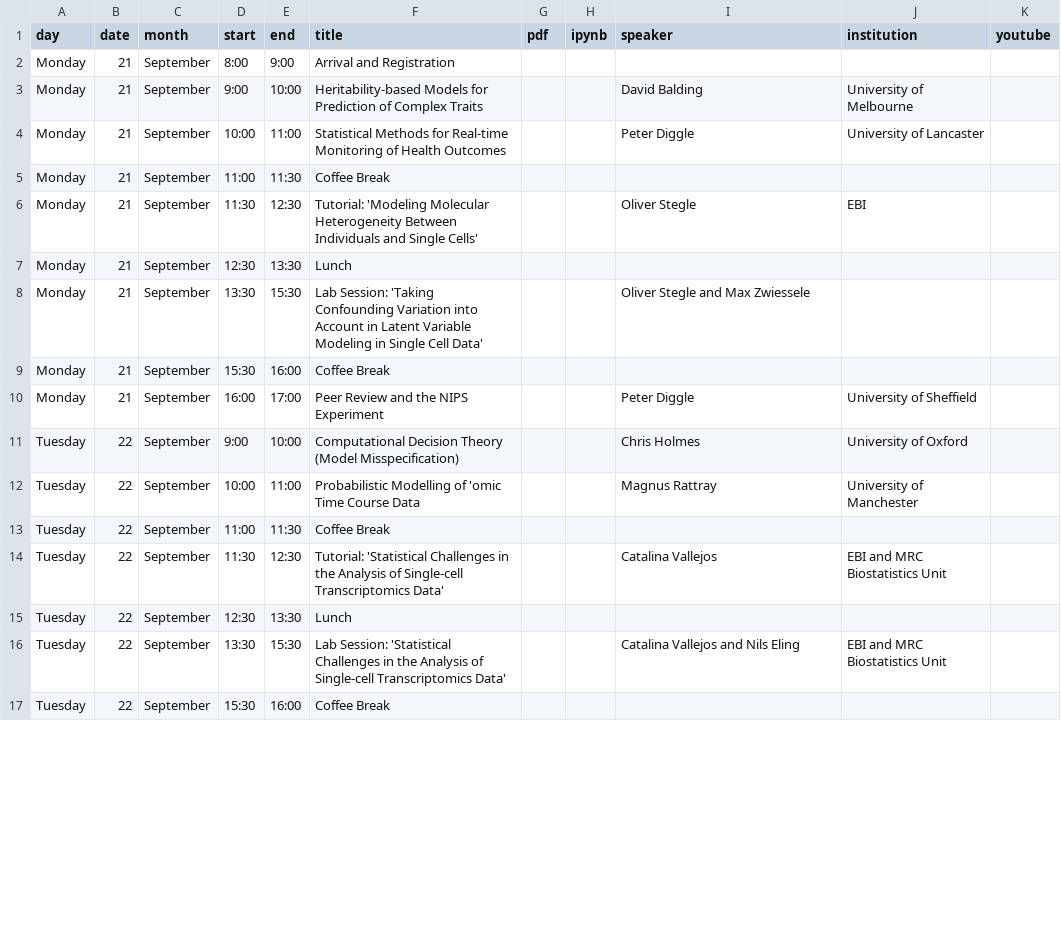
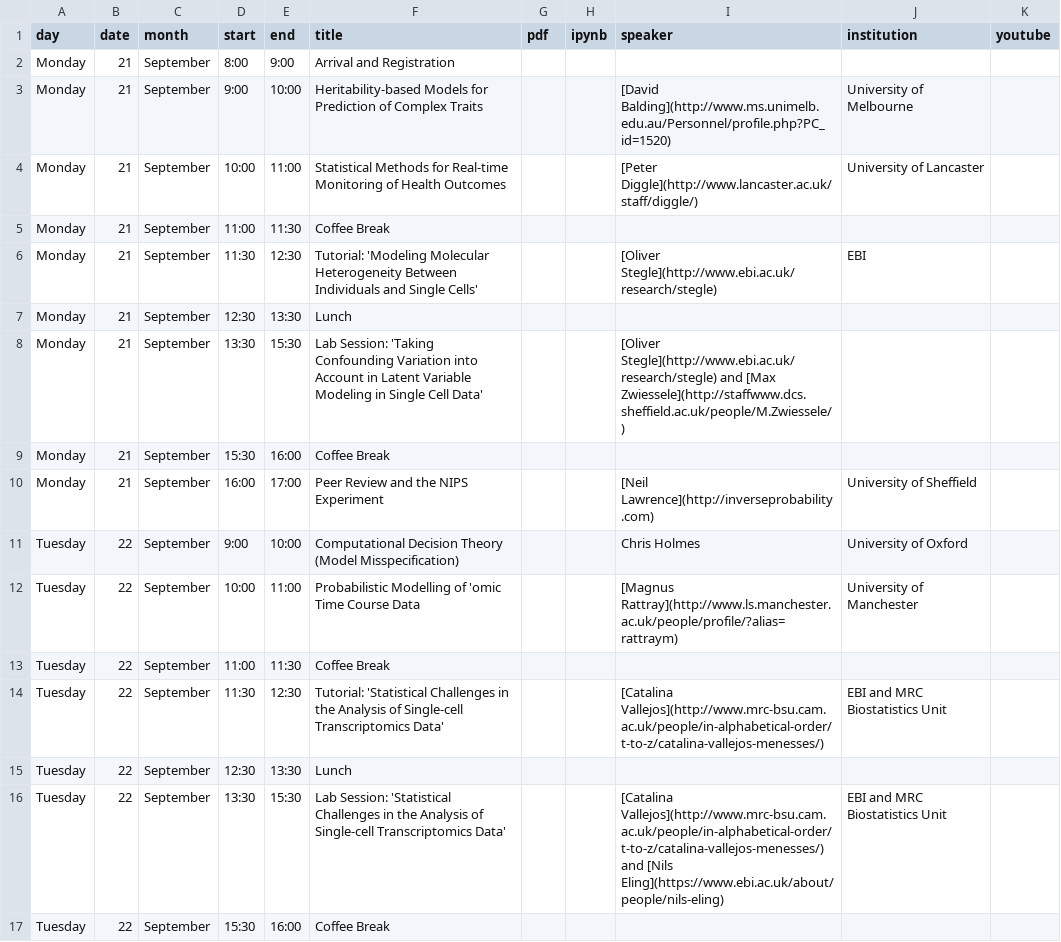
Before and after one commit to gpschool/mlpm15, a CSV file: _data/lectures.csv, drawn as a sheet; only a part is shown; the diff covers the shown part only.

Commit message:
Add speaker links.

```diff
--- a/_data/lectures.csv
+++ b/_data/lectures.csv
@@ -2,16 +2,16 @@ day,date,month,start,end,title,pdf,ipynb,speaker,institution,youtube
 Monday,21,September,8:00,9:00,Arrival and Registration,,,,,
-Monday,21,September,9:00,10:00,"Heritability-based Models for Prediction of Complex Traits",,,David Balding, University of Melbourne,
-Monday,21,September,10:00,11:00,"Statistical Methods for Real-time Monitoring of Health Outcomes",,,Peter Diggle, University of Lancaster,
+Monday,21,September,9:00,10:00,"Heritability-based Models for Prediction of Complex Traits",,,[David Balding](http://www.ms.unimelb.edu.au/Personnel/profile.php?PC_id=1520), University of Melbourne,
+Monday,21,September,10:00,11:00,"Statistical Methods for Real-time Monitoring of Health Outcomes",,,[Peter Diggle](http://www.lancaster.ac.uk/staff/diggle/), University of Lancaster,
 Monday,21,September,11:00,11:30,Coffee Break,,,,,
-Monday,21,September,11:30,12:30,"Tutorial: 'Modeling Molecular Heterogeneity Between Individuals and Single Cells'",,,Oliver Stegle,EBI,
+Monday,21,September,11:30,12:30,"Tutorial: 'Modeling Molecular Heterogeneity Between Individuals and Single Cells'",,,[Oliver Stegle](http://www.ebi.ac.uk/research/stegle),EBI,
 Monday,21,September,12:30,13:30,Lunch,,,,,
-Monday,21,September,13:30,15:30,"Lab Session: 'Taking Confounding Variation into Account in Latent Variable Modeling in Single Cell Data'",,,Oliver Stegle and Max Zwiessele,,
+Monday,21,September,13:30,15:30,"Lab Session: 'Taking Confounding Variation into Account in Latent Variable Modeling in Single Cell Data'",,,[Oliver Stegle](http://www.ebi.ac.uk/research/stegle) and [Max Zwiessele](http://staffwww.dcs.sheffield.ac.uk/people/M.Zwiessele/),,
 Monday,21,September,15:30,16:00,Coffee Break,,,,,
-Monday,21,September,16:00,17:00,"Peer Review and the NIPS Experiment",,,Peter Diggle, University of Sheffield,
+Monday,21,September,16:00,17:00,"Peer Review and the NIPS Experiment",,,[Neil Lawrence](http://inverseprobability.com), University of Sheffield,
 Tuesday,22,September,9:00,10:00,"Computational Decision Theory (Model Misspecification)",,,Chris Holmes,University of Oxford,
-Tuesday,22,September,10:00,11:00,"Probabilistic Modelling of 'omic Time Course Data",,,Magnus Rattray, University of Manchester,
+Tuesday,22,September,10:00,11:00,"Probabilistic Modelling of 'omic Time Course Data",,,[Magnus Rattray](http://www.ls.manchester.ac.uk/people/profile/?alias=rattraym), University of Manchester,
 Tuesday,22,September,11:00,11:30,Coffee Break,,,,,
-Tuesday,22,September,11:30,12:30,"Tutorial: 'Statistical Challenges in the Analysis of Single-cell Transcriptomics Data'",,,Catalina Vallejos,EBI and MRC Biostatistics Unit,
+Tuesday,22,September,11:30,12:30,"Tutorial: 'Statistical Challenges in the Analysis of Single-cell Transcriptomics Data'",,,[Catalina Vallejos](http://www.mrc-bsu.cam.ac.uk/people/in-alphabetical-order/t-to-z/catalina-vallejos-menesses/),EBI and MRC Biostatistics Unit,
 Tuesday,22,September,12:30,13:30,Lunch,,,,,
-Tuesday,22,September,13:30,15:30,"Lab Session: 'Statistical Challenges in the Analysis of Single-cell Transcriptomics Data'",,,Catalina Vallejos and Nils Eling,EBI and MRC Biostatistics Unit,
+Tuesday,22,September,13:30,15:30,"Lab Session: 'Statistical Challenges in the Analysis of Single-cell Transcriptomics Data'",,,[Catalina Vallejos](http://www.mrc-bsu.cam.ac.uk/people/in-alphabetical-order/t-to-z/catalina-vallejos-menesses/) and [Nils Eling](https://www.ebi.ac.uk/about/people/nils-eling),EBI and MRC Biostatistics Unit,
 Tuesday,22,September,15:30,16:00,Coffee Break,,,,,
```
Also changed, not shown: 13 edited cells elsewhere in this file.
